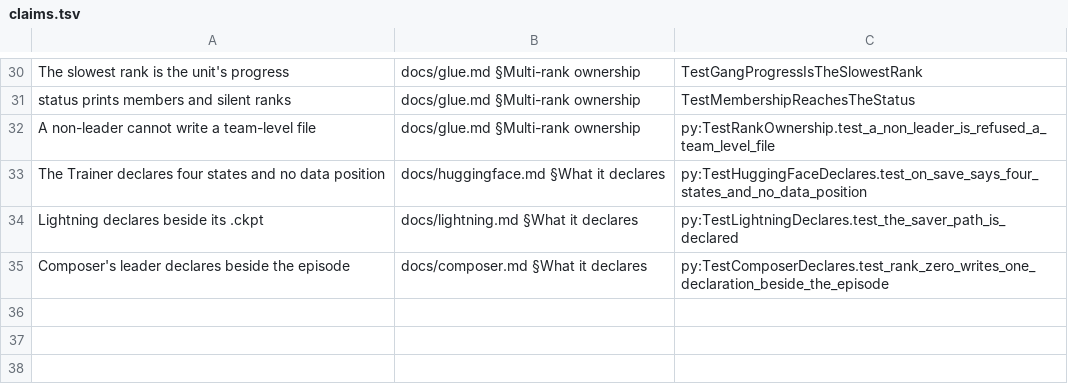
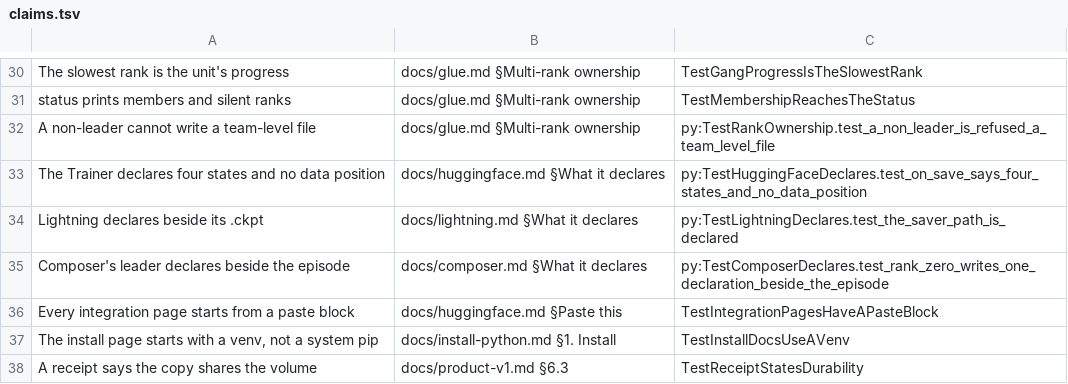
Before and after one commit to Aaqibhafeezkhan/checkpoint-governor, a TSV file: hack/claims.tsv, drawn as a sheet; only a part is shown, gaps mark what is left out.

Commit message:
v0.25: installed, run for real, said exactly (#233)
* docs: the front door and the metadata say v0.24, for any writer

README now states the release the code actually is: the newest copy is found and
judged whoever wrote it (HF `checkpoint-N/`, Lightning `*.ckpt`, Composer episodes,
`layout.json`), `ckptctl declare` and `probe_cmd` are the glues, and `ckptctl wrap`
makes the stop protocol executable. The "never deletes a checkpoint" line was wrong
— retention does remove our own generations — and is rewritten to say exactly that.

Added `docs/release-0.24.md`, the changelog entry, and the version bump in
`docs/index.md`, `compatibility.md`, `install-python.md`, `pyproject.toml` and the
Python package README. Compatibility now lists the five optional declaration fields,
the new layouts, the two new file names and the two commands, all additive.

The docs index no longer says `save_strategy="no"`: the Trainer keeps its saver, and
only its alarm moves.

Repo metadata: the description now names the resume promise, and the topic list
includes `huggingface`.

* docs(decision): 0032 — the declaration may say what the job needs

Records the five optional fields (requires, target, caveats, min_reader, ext) and the
finder that reads any writer's layout as one decision: a wider ruler, not a new
mechanism. Status is proposed until the owner signs it.

Also corrects 0029's "current number" line, which still said v0.21.0 after v0.24 shipped.

* feat(declare): the declaration may state the world it was written under

* feat(wrap): a grace window the deployment already declared is not retyped

* feat(status): name the declaration extensions a reader ignored

* feat(init): price a declared model size in disk, and say it is an estimate

* docs: every integration starts from a paste block, venv first

* feat(receipt): say where the copy lives, not only that it exists

* test(skew): a real 0.24 reader refuses a declaration that needs 0.25

* fix(python): make the framework integrations true on a real run

* docs: v0.25.0 — installed, run for real, said exactly

---------

Co-authored-by: bolubo <320171486+bolubo@users.noreply.github.com>

```diff
--- a/hack/claims.tsv
+++ b/hack/claims.tsv
@@ -35 +35,4 @@ Lightning declares beside its .ckpt | docs/lightning.md §What it declares | py:
 Composer's leader declares beside the episode | docs/composer.md §What it declares | py:TestComposerDeclares.test_rank_zero_writes_one_declaration_beside_the_episode
+Every integration page starts from a paste block | docs/huggingface.md §Paste this | TestIntegrationPagesHaveAPasteBlock
+The install page starts with a venv, not a system pip | docs/install-python.md §1. Install | TestInstallDocsUseAVenv
+A receipt says the copy shares the volume | docs/product-v1.md §6.3 | TestReceiptStatesDurability
```
Also changed, not shown: 42 other files.
